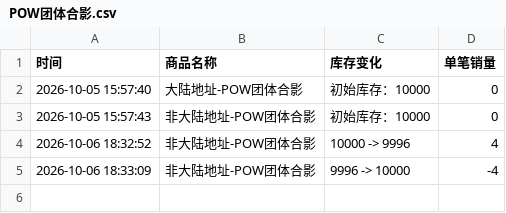
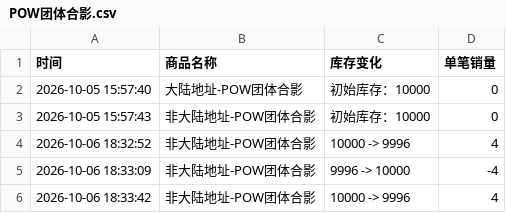
Before and after one commit to Juineii/pow_imini1007, a CSV file: POW团体合影.csv, drawn as a sheet; the diff names each change by its address in the sheet, - before the commit and + after, or states it on an @@ line.

Commit message:
自动更新数据 2026-10-06 18:34:13

```diff
--- a/POW团体合影.csv
+++ b/POW团体合影.csv
+row 6: 2026-10-06 18:33:42 | 非大陆地址-POW团体合影 | 10000 -> 9996 | 4
```
